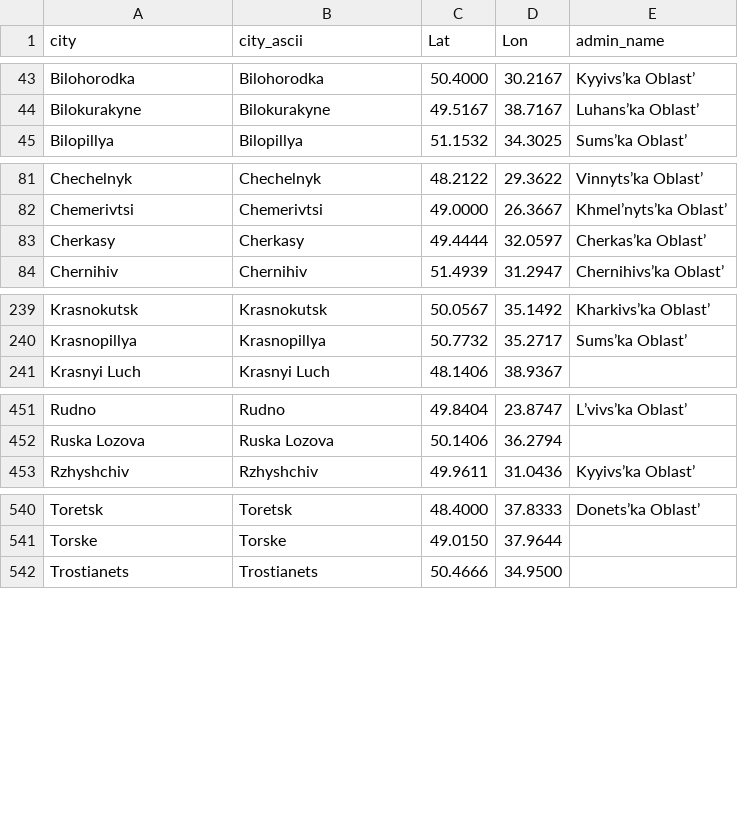
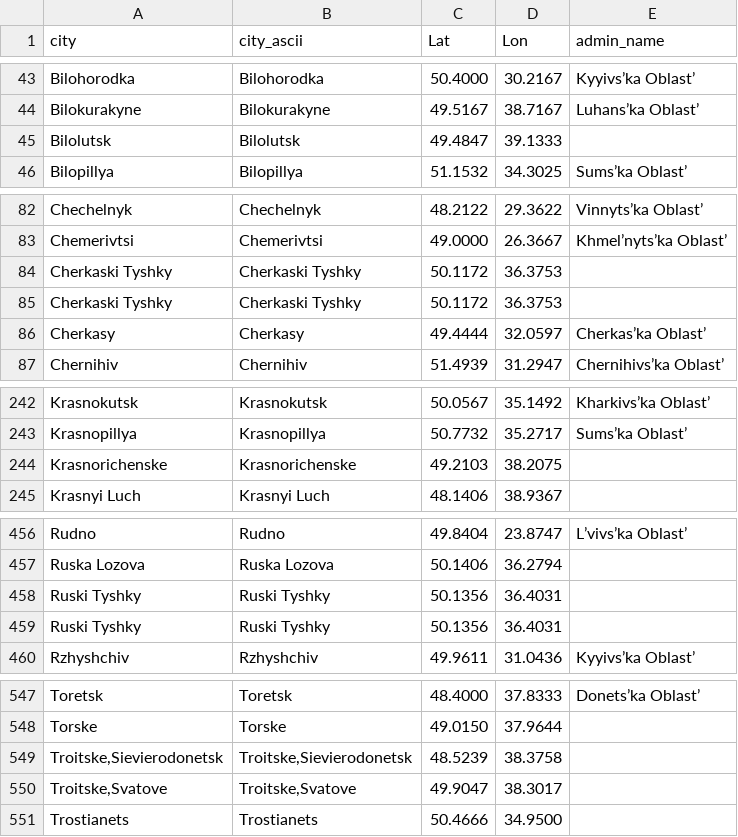
Before and after one commit to vi-enne/controlCitiesUkraine, a CSV file: ukraineCities.csv, drawn as a sheet; only a part is shown, gaps mark what is left out; the diff covers the shown part only; the diff names each change by its address in the sheet, - before the commit and + after, or states it on an @@ line.

Commit message:
Update ukraineCities.csv

```diff
--- a/ukraineCities.csv
+++ b/ukraineCities.csv
+row 45: Bilolutsk | Bilolutsk | 49.4847 | 39.1333
+row 84: Cherkaski Tyshky | Cherkaski Tyshky | 50.1172 | 36.3753
+row 85: Cherkaski Tyshky | Cherkaski Tyshky | 50.1172 | 36.3753
+row 244: Krasnorichenske | Krasnorichenske | 49.2103 | 38.2075
+row 458: Ruski Tyshky | Ruski Tyshky | 50.1356 | 36.4031
+row 459: Ruski Tyshky | Ruski Tyshky | 50.1356 | 36.4031
+row 549: Troitske,Sievierodonetsk | Troitske,Sievierodonetsk | 48.5239 | 38.3758
+row 550: Troitske,Svatove | Troitske,Svatove | 49.9047 | 38.3017
```
Also changed, not shown: 1 added row elsewhere in this file.
